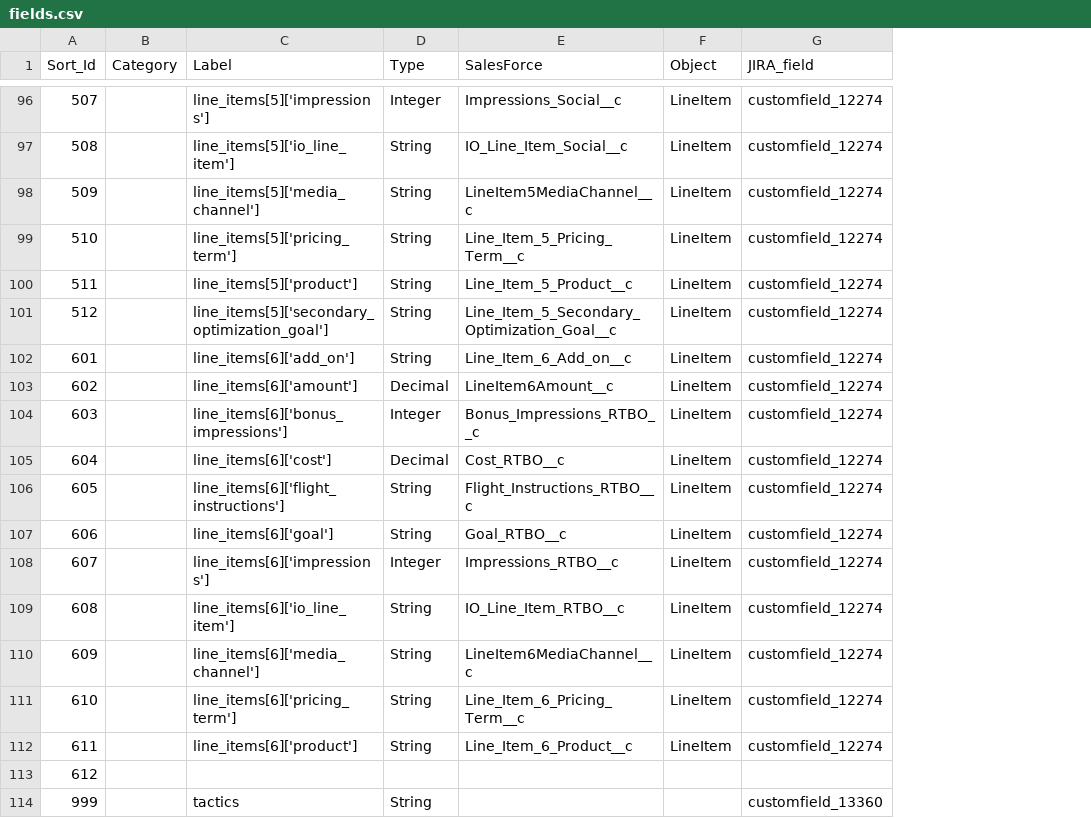
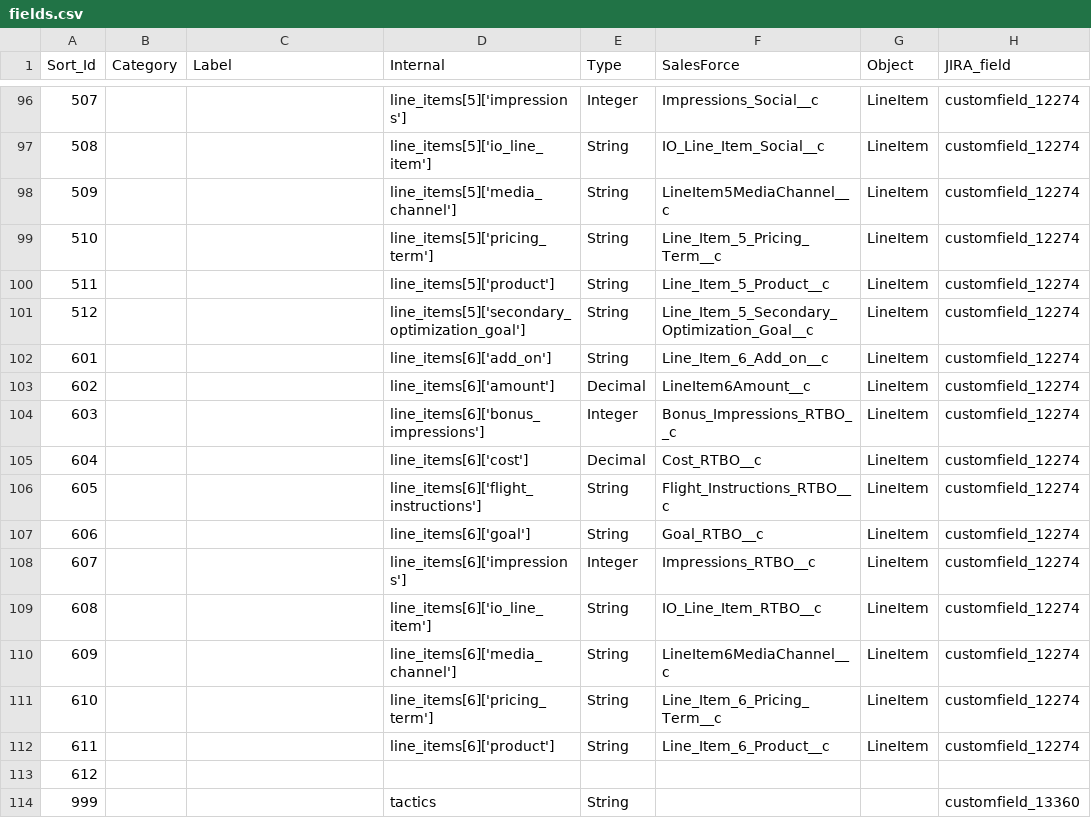
Before and after one commit to posthum4/icf-on-rails, a CSV file: db/fields.csv, drawn as a sheet; only a part is shown, gaps mark what is left out; the diff covers the shown part only; the diff names each change by its address in the sheet, - before the commit and + after, or states it on an @@ line.

```diff
--- a/db/fields.csv
+++ b/db/fields.csv
+column D (Internal), rows 96-114: line_items[5]['impressions'] | line_items[5]['io_line_item'] | line_items[5]['media_channel'] | line_items[5]['pricing_term'] | line_items[5]['product'] | line_items[5]['secondary_optimization_goal'] | line_items[6]['add_on'] | line_items[6]['amount'] | line_items[6]['bonus_impressions'] | line_items[6]['cost'] | line_items[6]['flight_instructions'] | line_items[6]['goal'] | line_items[6]['impressions'] | line_items[6]['io_line_item'] | line_items[6]['media_channel'] | line_items[6]['pricing_term'] | line_items[6]['product'] |  | tactics
-C96 (Label): line_items[5]['impressions']
+C96 (Label): (empty)
-C97 (Label): line_items[5]['io_line_item']
+C97 (Label): (empty)
-C98 (Label): line_items[5]['media_channel']
+C98 (Label): (empty)
-C99 (Label): line_items[5]['pricing_term']
+C99 (Label): (empty)
-C100 (Label): line_items[5]['product']
+C100 (Label): (empty)
-C101 (Label): line_items[5]['secondary_optimization_goal']
+C101 (Label): (empty)
-C102 (Label): line_items[6]['add_on']
+C102 (Label): (empty)
-C103 (Label): line_items[6]['amount']
+C103 (Label): (empty)
-C104 (Label): line_items[6]['bonus_impressions']
+C104 (Label): (empty)
-C105 (Label): line_items[6]['cost']
+C105 (Label): (empty)
-C106 (Label): line_items[6]['flight_instructions']
+C106 (Label): (empty)
-C107 (Label): line_items[6]['goal']
+C107 (Label): (empty)
-C108 (Label): line_items[6]['impressions']
+C108 (Label): (empty)
-C109 (Label): line_items[6]['io_line_item']
+C109 (Label): (empty)
-C110 (Label): line_items[6]['media_channel']
+C110 (Label): (empty)
-C111 (Label): line_items[6]['pricing_term']
+C111 (Label): (empty)
-C112 (Label): line_items[6]['product']
+C112 (Label): (empty)
-C114 (Label): tactics
+C114 (Label): (empty)
```
Also changed, not shown: 53 edited cells elsewhere in this file, 6 other files.
